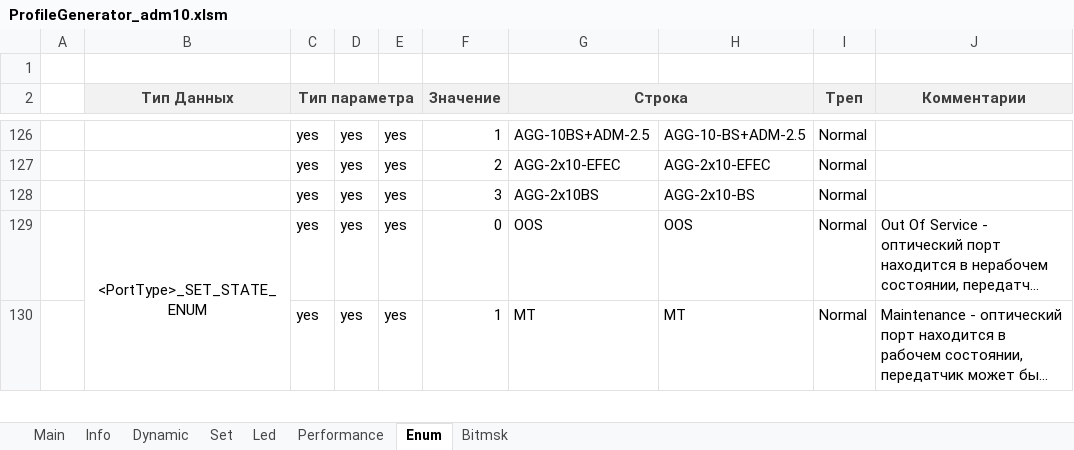
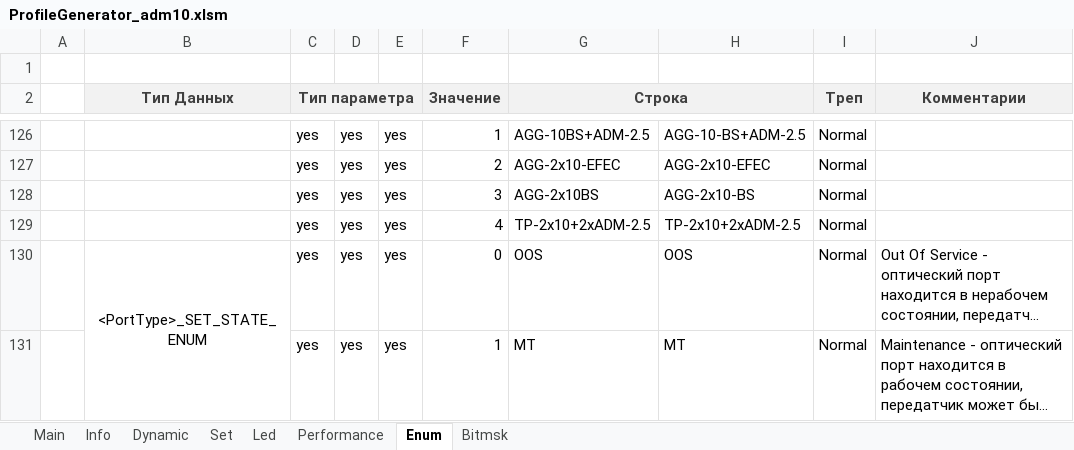
Before and after one commit to dmgzv/adm10_mcu_app, an Excel workbook: Sources/ProfileADM10/ProfileGenerator_adm10.xlsm, sheet Enum, drawn as a sheet; only a part is shown, gaps mark what is left out; long unchanged cells end in …; values as stored, in another font and other column widths than the file's, no borders; charts and pictures and conditional formats not drawn; the diff names each change by its address in the sheet, - before the commit and + after, or states it on an @@ line.

```diff
--- a/Sources/ProfileADM10/ProfileGenerator_adm10.xlsm (sheet Enum)
+++ b/Sources/ProfileADM10/ProfileGenerator_adm10.xlsm (sheet Enum)
+row 129:  |  | yes | yes | yes | 4 | TP-2x10+2xADM-2.5 | TP-2x10+2xADM-2.5 | Normal
```
Also changed, not shown: 9 other files.
